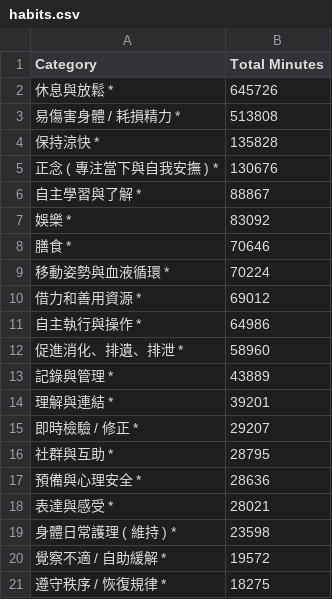
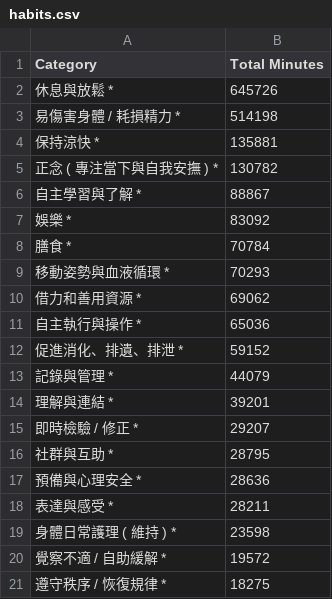
Before and after one commit to GengGeng026/streamlit-demo, a CSV file: habits.csv, drawn as a sheet; only a part is shown.

```diff
--- a/habits.csv
+++ b/habits.csv
@@ -2,13 +2,13 @@ Category,Total Minutes
 休息與放鬆 *,645726
-易傷害身體 / 耗損精力 *,513808
-保持涼快 *,135828
-正念 ( 專注當下與自我安撫 ) *,130676
+易傷害身體 / 耗損精力 *,514198
+保持涼快 *,135881
+正念 ( 專注當下與自我安撫 ) *,130782
 自主學習與了解 *,88867
 娛樂 *,83092
-膳食 *,70646
-移動姿勢與血液循環 *,70224
-借力和善用資源 *,69012
-自主執行與操作 *,64986
-促進消化、排遺、排泄 *,58960
-記錄與管理 *,43889
+膳食 *,70784
+移動姿勢與血液循環 *,70293
+借力和善用資源 *,69062
+自主執行與操作 *,65036
+促進消化、排遺、排泄 *,59152
+記錄與管理 *,44079
 理解與連結 *,39201
@@ -17,3 +17,3 @@ Category,Total Minutes
 預備與心理安全 *,28636
-表達與感受 *,28021
+表達與感受 *,28211
 身體日常護理 ( 維持 ) *,23598
```
Also changed, not shown: 2 other files.
